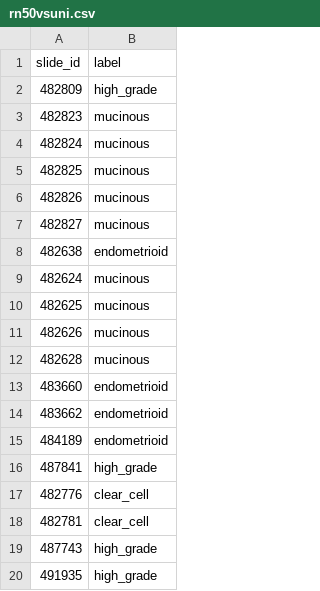
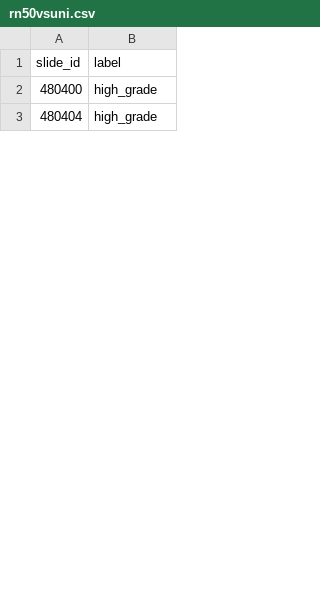
Before and after one commit to scjjb/Ovarian_Features, a CSV file: heatmaps/process_lists/rn50vsuni.csv, drawn as a sheet; only a part is shown; the diff covers the shown part only.

```diff
--- a/heatmaps/process_lists/rn50vsuni.csv
+++ b/heatmaps/process_lists/rn50vsuni.csv
@@ -1,20 +1,3 @@
 slide_id,label
-482809,high_grade
-482823,mucinous
-482824,mucinous
-482825,mucinous
-482826,mucinous
-482827,mucinous
-482638,endometrioid
-482624,mucinous
-482625,mucinous
-482626,mucinous
-482628,mucinous
-483660,endometrioid
-483662,endometrioid
-484189,endometrioid
-487841,high_grade
-482776,clear_cell
-482781,clear_cell
-487743,high_grade
-491935,high_grade
+480400,high_grade
+480404,high_grade
```
Also changed, not shown: 24 added rows, 39 removed rows and 13 edited cells elsewhere in this file, 6 other files.
